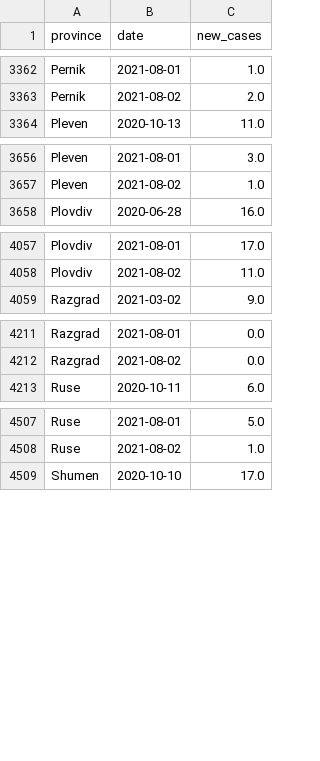
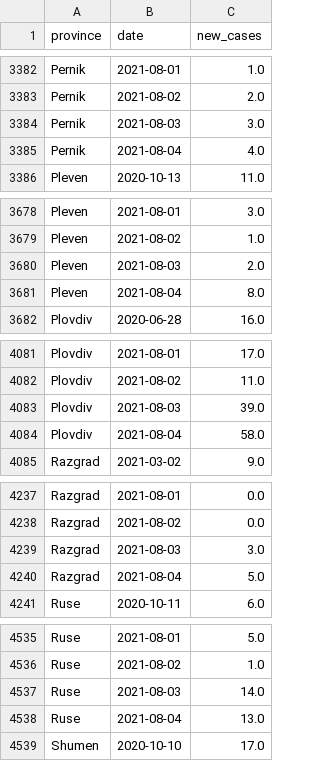
Before and after one commit to svilens/covid-bulgaria, a CSV file: dash_data/r0_provinces_original.csv, drawn as a sheet; only a part is shown, gaps mark what is left out; the diff covers the shown part only.

```diff
--- a/dash_data/r0_provinces_original.csv
+++ b/dash_data/r0_provinces_original.csv
@@ -3363,2 +3383,4 @@ Pernik,2021-08-01,1.0
 Pernik,2021-08-02,2.0
+Pernik,2021-08-03,3.0
+Pernik,2021-08-04,4.0
 Pleven,2020-10-13,11.0
@@ -3657,2 +3679,4 @@ Pleven,2021-08-01,3.0
 Pleven,2021-08-02,1.0
+Pleven,2021-08-03,2.0
+Pleven,2021-08-04,8.0
 Plovdiv,2020-06-28,16.0
@@ -4058,2 +4082,4 @@ Plovdiv,2021-08-01,17.0
 Plovdiv,2021-08-02,11.0
+Plovdiv,2021-08-03,39.0
+Plovdiv,2021-08-04,58.0
 Razgrad,2021-03-02,9.0
@@ -4212,2 +4238,4 @@ Razgrad,2021-08-01,0.0
 Razgrad,2021-08-02,0.0
+Razgrad,2021-08-03,3.0
+Razgrad,2021-08-04,5.0
 Ruse,2020-10-11,6.0
@@ -4508,2 +4536,4 @@ Ruse,2021-08-01,5.0
 Ruse,2021-08-02,1.0
+Ruse,2021-08-03,14.0
+Ruse,2021-08-04,13.0
 Shumen,2020-10-10,17.0
```
Also changed, not shown: 46 added rows elsewhere in this file, dash_data/r0_bg_r0.csv, dash_data/r0_provinces_r0.csv, 10 other files.
